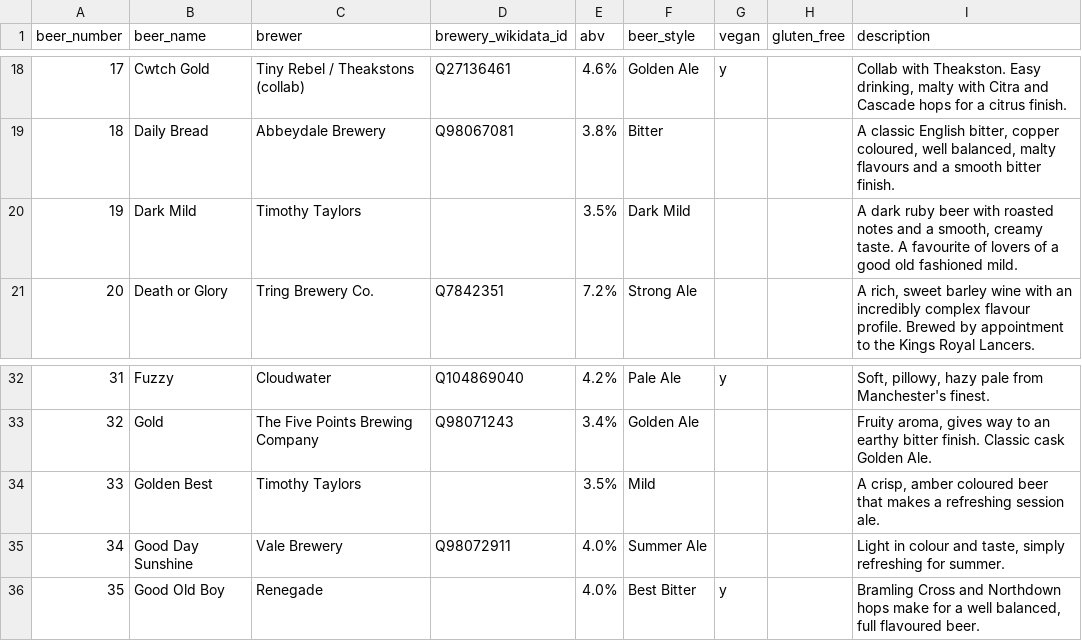
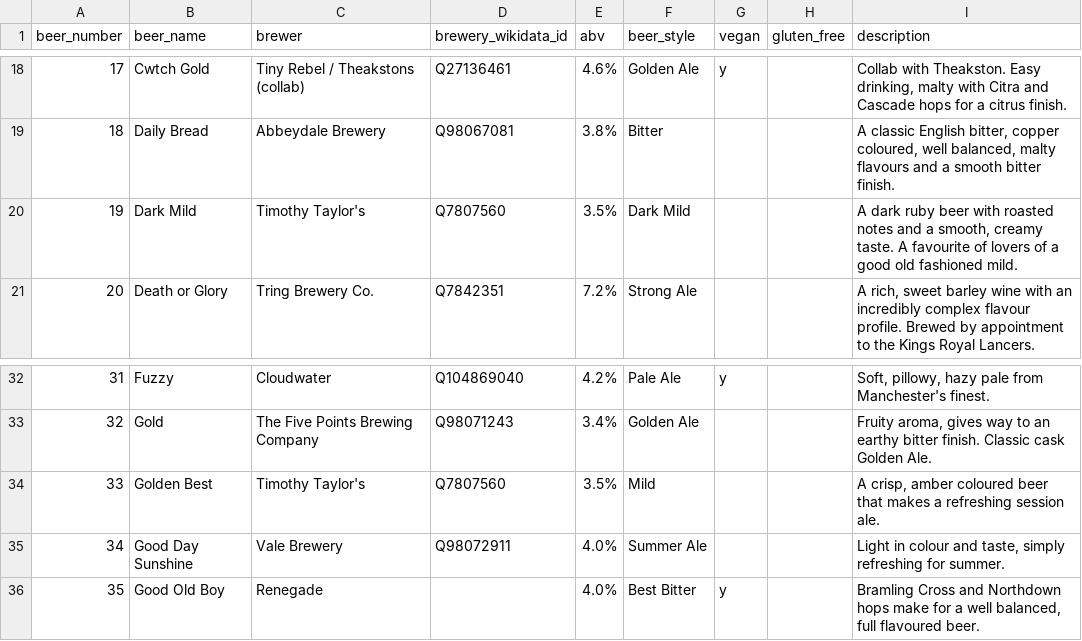
Before and after one commit to guyfawcus/beer-fest.js, a CSV file: public/downloads/ACBF11-2023.csv, drawn as a sheet; only a part is shown, gaps mark what is left out.

Commit message:
normalise and add QIDs to Timothy Taylor's

```diff
--- a/public/downloads/ACBF11-2023.csv
+++ b/public/downloads/ACBF11-2023.csv
@@ -19,3 +19,3 @@ beer_number,beer_name,brewer,brewery_wikidata_id,abv,beer_style,vegan,gluten_fre
 18,Daily Bread,Abbeydale Brewery,Q98067081,3.8%,Bitter,,,"A classic English bitter, copper coloured, well balanced, malty flavours and a smooth bitter finish."
-19,Dark Mild,Timothy Taylors,,3.5%,Dark Mild,,,"A dark ruby beer with roasted notes and a smooth, creamy taste. A favourite of lovers of a good old fashioned mild."
+19,Dark Mild,Timothy Taylor's,Q7807560,3.5%,Dark Mild,,,"A dark ruby beer with roasted notes and a smooth, creamy taste. A favourite of lovers of a good old fashioned mild."
 20,Death or Glory,Tring Brewery Co.,Q7842351,7.2%,Strong Ale,,,"A rich, sweet barley wine with an incredibly complex flavour profile. Brewed by appointment to the Kings Royal Lancers."
@@ -33,3 +33,3 @@ beer_number,beer_name,brewer,brewery_wikidata_id,abv,beer_style,vegan,gluten_fre
 32,Gold,The Five Points Brewing Company,Q98071243,3.4%,Golden Ale,,,"Fruity aroma, gives way to an earthy bitter finish. Classic cask Golden Ale."
-33,Golden Best,Timothy Taylors,,3.5%,Mild,,,"A crisp, amber coloured beer that makes a refreshing session ale."
+33,Golden Best,Timothy Taylor's,Q7807560,3.5%,Mild,,,"A crisp, amber coloured beer that makes a refreshing session ale."
 34,Good Day Sunshine,Vale Brewery,Q98072911,4.0%,Summer Ale,,,"Light in colour and taste, simply refreshing for summer."
```
Also changed, not shown: public/downloads/ACBF4-2015.csv.
